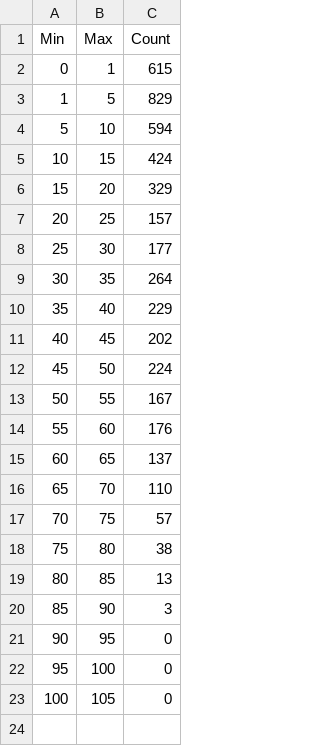
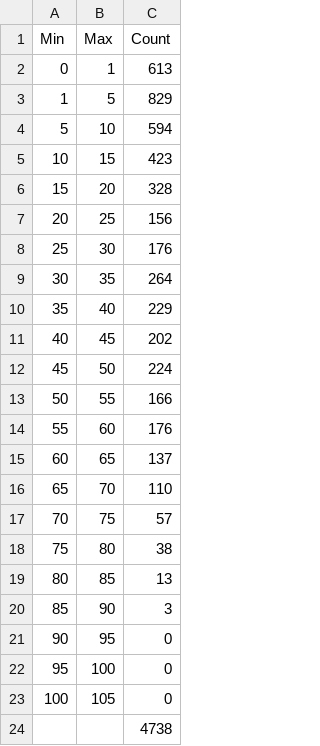
Before and after one commit to populationgenomics/talos_manuscript, a CSV file: Data/Fig3/Fig3_panel1_AG_VCGS_age_breakdown.csv, drawn as a sheet.

```diff
--- a/Data/Fig3/Fig3_panel1_AG_VCGS_age_breakdown.csv
+++ b/Data/Fig3/Fig3_panel1_AG_VCGS_age_breakdown.csv
@@ -1,9 +1,9 @@
 Min,Max,Count
-0,1,615
+0,1,613
 1,5,829
 5,10,594
-10,15,424
-15,20,329
-20,25,157
-25,30,177
+10,15,423
+15,20,328
+20,25,156
+25,30,176
 30,35,264
@@ -12,3 +12,3 @@ Min,Max,Count
 45,50,224
-50,55,167
+50,55,166
 55,60,176
@@ -23 +23,2 @@ Min,Max,Count
 100,105,0
+,,4738
```
Also changed, not shown: Data/Fig3/Fig3_panel1.csv, Data/Fig3/Talos_solves_VCGS-prospective.csv, 8 other files.
